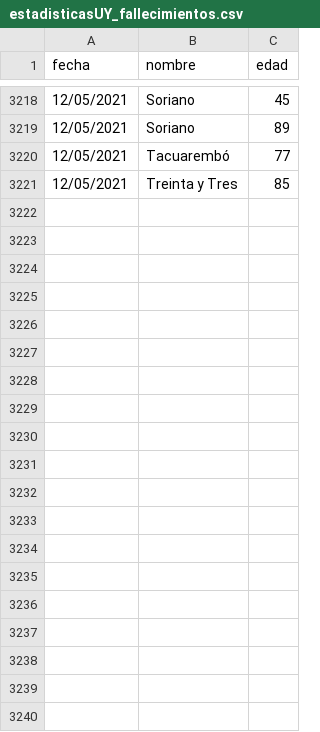
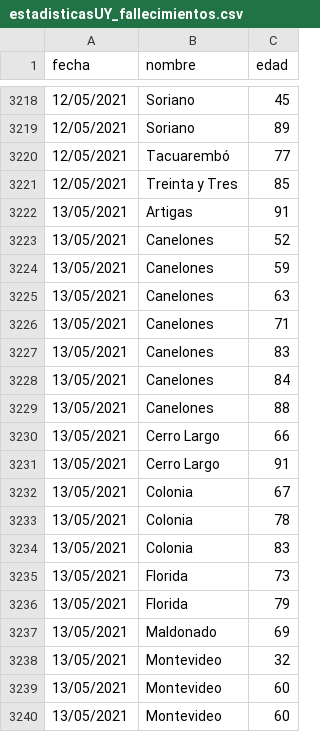
Before and after one commit to lscasso/covid, a CSV file: estadisticasUY_fallecimientos.csv, drawn as a sheet; only a part is shown, gaps mark what is left out; the diff covers the shown part only.

Commit message:
update 13/05/2021

```diff
--- a/estadisticasUY_fallecimientos.csv
+++ b/estadisticasUY_fallecimientos.csv
@@ -3221 +3221,20 @@ fecha,nombre,edad
 12/05/2021,Treinta y Tres,85
+13/05/2021,Artigas,91
+13/05/2021,Canelones,52
+13/05/2021,Canelones,59
+13/05/2021,Canelones,63
+13/05/2021,Canelones,71
+13/05/2021,Canelones,83
+13/05/2021,Canelones,84
+13/05/2021,Canelones,88
+13/05/2021,Cerro Largo,66
+13/05/2021,Cerro Largo,91
+13/05/2021,Colonia,67
+13/05/2021,Colonia,78
+13/05/2021,Colonia,83
+13/05/2021,Florida,73
+13/05/2021,Florida,79
+13/05/2021,Maldonado,69
+13/05/2021,Montevideo,32
+13/05/2021,Montevideo,60
+13/05/2021,Montevideo,60
```
Also changed, not shown: 47 added rows elsewhere in this file.
